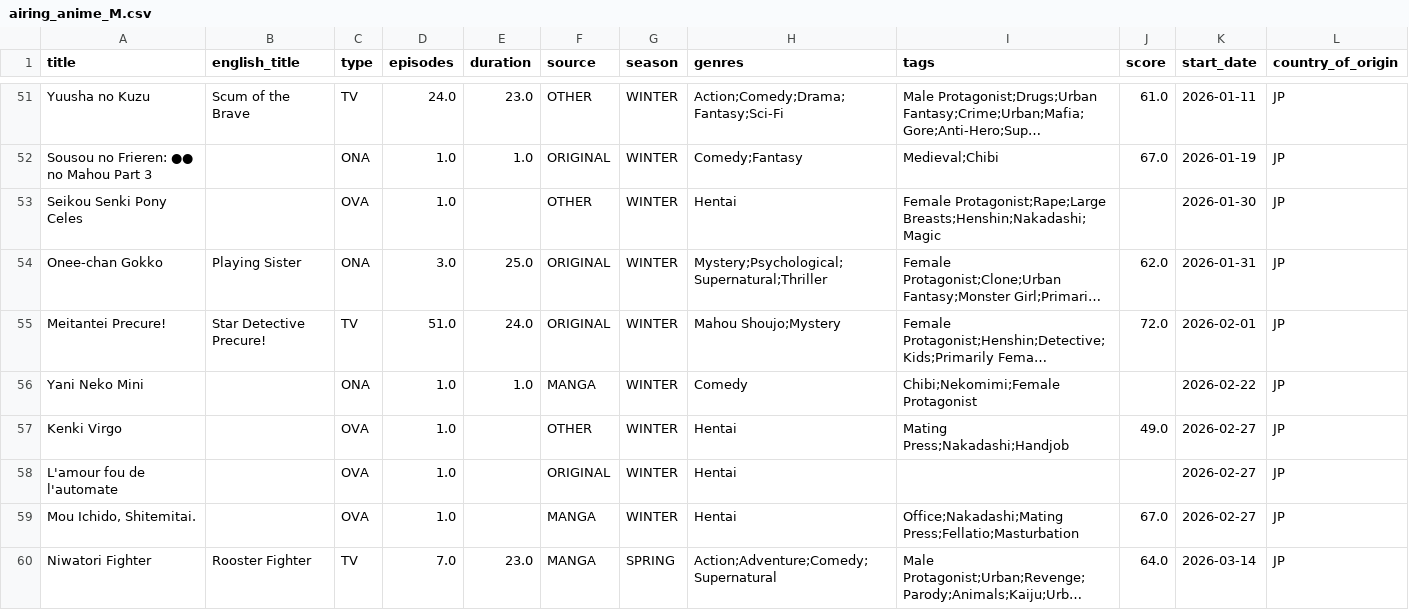
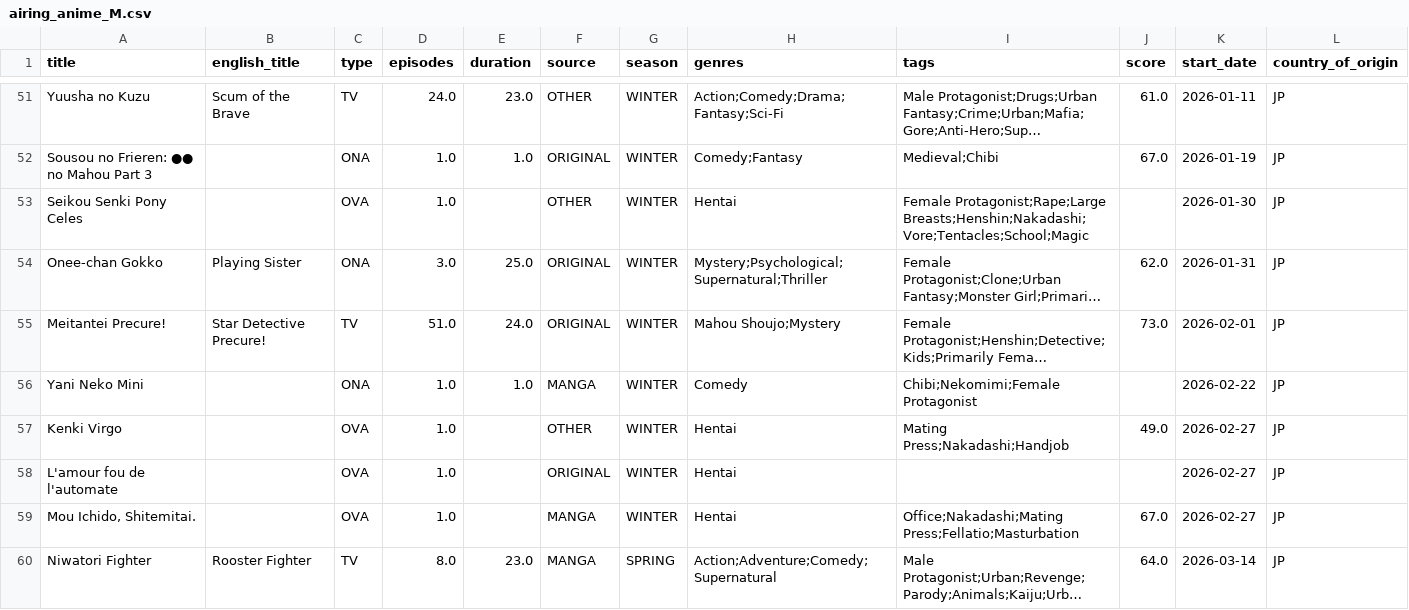
Before and after one commit to Andres-pixel35/Anime-dashboard, a CSV file: data/modified/airing_anime_M.csv, drawn as a sheet; only a part is shown, gaps mark what is left out; long unchanged cells end in …; the diff covers the shown part only; the diff names each change by its address in the sheet, - before the commit and + after, or states it on an @@ line.

```diff
--- a/data/modified/airing_anime_M.csv
+++ b/data/modified/airing_anime_M.csv
-I53 (tags): Female Protagonist;Rape;Large Breasts;Henshin;Nakadashi;Magic
+I53 (tags): Female Protagonist;Rape;Large Breasts;Henshin;Nakadashi;Vore;Tentacles;School;Magic
-J55 (score): 72.0
+J55 (score): 73.0
-D60 (episodes): 7.0
+D60 (episodes): 8.0
```
Also changed, not shown: 6 added rows, 6 removed rows, 2 moved rows and 30 edited cells elsewhere in this file, 1 other file.
